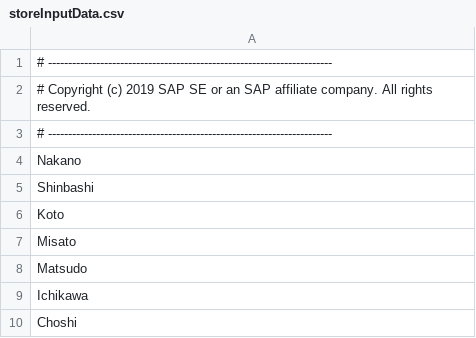
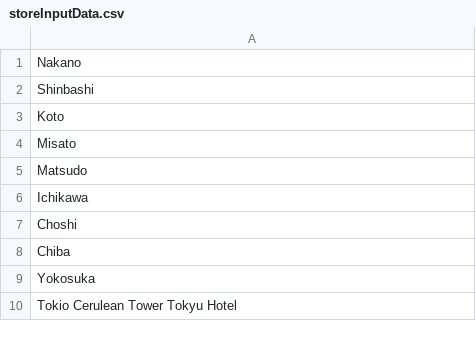
Before and after one commit to KeyrusDigitalBrazil/keyrus-performance-test, a CSV file: jmeter/alkosto/alkosto/storeInputData.csv, drawn as a sheet; only a part is shown; the shorter side is filled out with more unchanged rows.

Commit message:
fixing alkosto endpoints

```diff
--- a/jmeter/alkosto/alkosto/storeInputData.csv
+++ b/jmeter/alkosto/alkosto/storeInputData.csv
@@ -1,4 +1 @@
-# -----------------------------------------------------------------------
-# Copyright (c) 2019 SAP SE or an SAP affiliate company. All rights reserved.
-# -----------------------------------------------------------------------
 Nakano
```
Also changed, not shown: jmeter/alkosto/alkosto/bundleInputData.csv, jmeter/alkosto/alkosto/bundleProfessionalPackageAddToCartInputData.csv, 10 other files.
